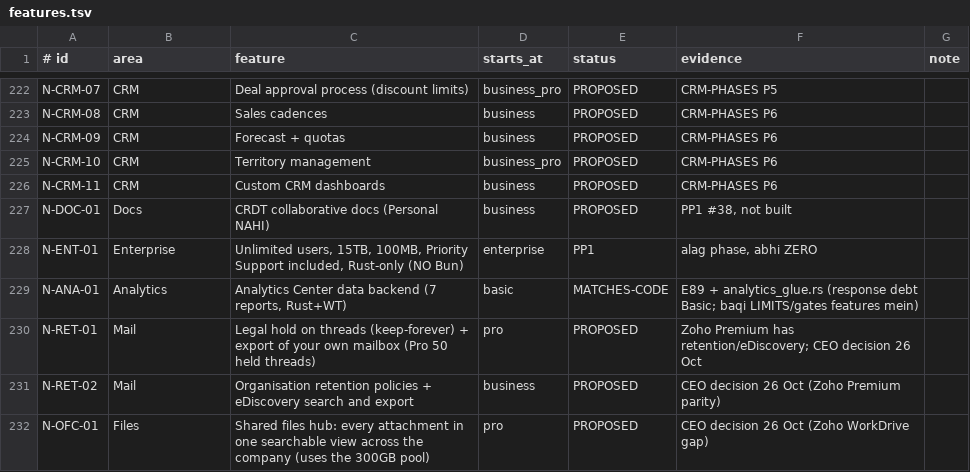
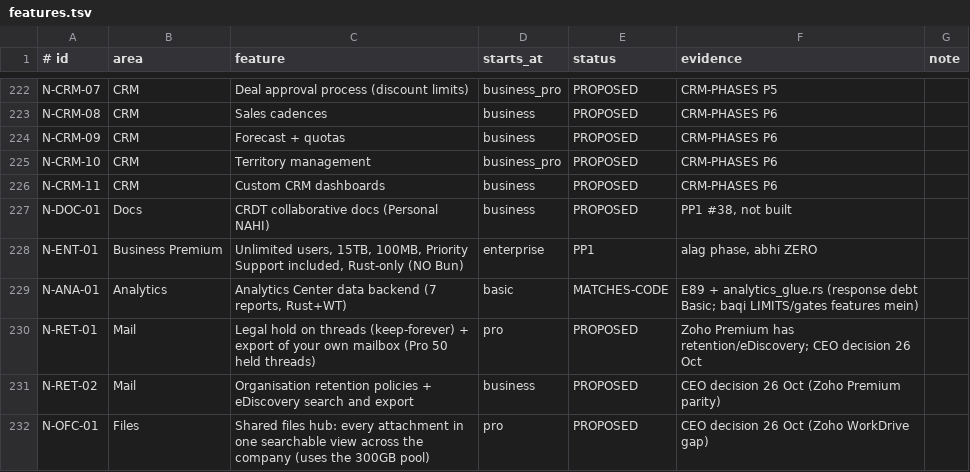
Before and after one commit to naumansherwani/ANEXOMAIL-WORKSPACE, a TSV file: docs/packages/features.tsv, drawn as a sheet; only a part is shown, gaps mark what is left out.

```diff
--- a/docs/packages/features.tsv
+++ b/docs/packages/features.tsv
@@ -227,3 +227,3 @@ N-CRM-11	CRM	Custom CRM dashboards	business	PROPOSED	CRM-PHASES P6
 N-DOC-01	Docs	CRDT collaborative docs (Personal NAHI)	business	PROPOSED	PP1 #38, not built	
-N-ENT-01	Enterprise	Unlimited users, 15TB, 100MB, Priority Support included, Rust-only (NO Bun)	enterprise	PP1	alag phase, abhi ZERO	
+N-ENT-01	Business Premium	Unlimited users, 15TB, 100MB, Priority Support included, Rust-only (NO Bun)	enterprise	PP1	alag phase, abhi ZERO	
 N-ANA-01	Analytics	Analytics Center data backend (7 reports, Rust+WT)	basic	MATCHES-CODE	E89 + analytics_glue.rs (response debt Basic; baqi LIMITS/gates features mein)	
```
Also changed, not shown: 42 other files.
